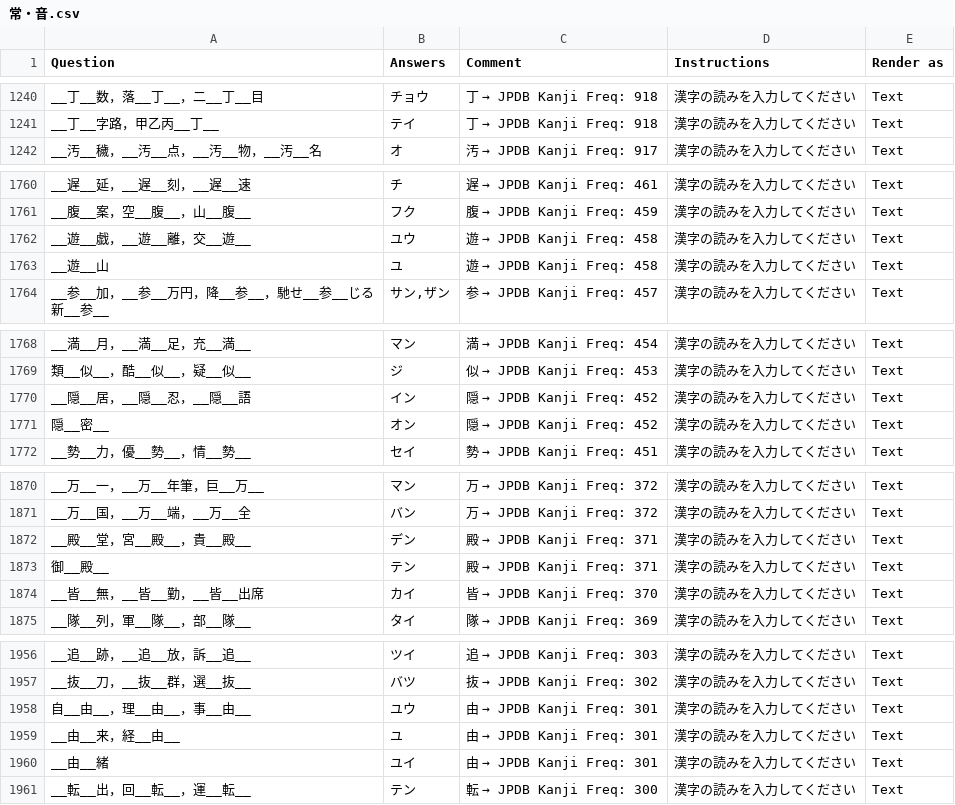
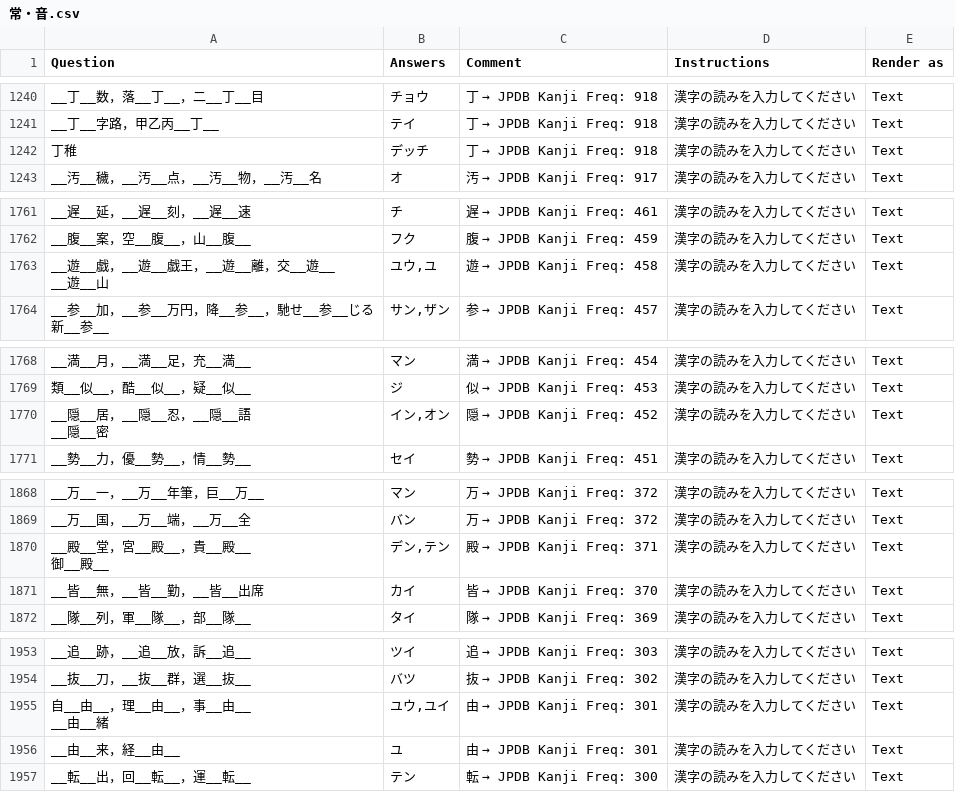
Before and after one commit to SalwynnJP/YomitanQuest, a CSV file: decks/常・音.csv, drawn as a sheet; only a part is shown, gaps mark what is left out; the diff covers the shown part only.

Commit message:
Update 常・音.csv

```diff
--- a/decks/常・音.csv
+++ b/decks/常・音.csv
@@ -1296,2 +1296,3 @@ __丁__数，落__丁__，二__丁__目,チョウ,丁 → JPDB Kanji Freq: 918,
 __丁__字路，甲乙丙__丁__,テイ,丁 → JPDB Kanji Freq: 918,漢字の読みを入力してください,Text
+丁稚,デッチ,丁 → JPDB Kanji Freq: 918,漢字の読みを入力してください,Text
 __汚__穢，__汚__点，__汚__物，__汚__名,オ,汚 → JPDB Kanji Freq: 917,漢字の読みを入力してください,Text
@@ -1844,4 +1849,4 @@ __遅__延，__遅__刻，__遅__速,チ,遅 → JPDB Kanji Freq: 461,漢字の
 __腹__案，空__腹__，山__腹__,フク,腹 → JPDB Kanji Freq: 459,漢字の読みを入力してください,Text
-__遊__戯，__遊__離，交__遊__,ユウ,遊 → JPDB Kanji Freq: 458,漢字の読みを入力してください,Text
-__遊__山,ユ,遊 → JPDB Kanji Freq: 458,漢字の読みを入力してください,Text
+"__遊__戯，__遊__戯王，__遊__離，交__遊__
+__遊__山","ユウ,ユ",遊 → JPDB Kanji Freq: 458,漢字の読みを入力してください,Text
 "__参__加，__参__万円，降__参__，馳せ__参__じる
@@ -1853,4 +1858,4 @@ __満__月，__満__足，充__満__,マン,満 → JPDB Kanji Freq: 454,漢字
 類__似__，酷__似__，疑__似__,ジ,似 → JPDB Kanji Freq: 453,漢字の読みを入力してください,Text
-__隠__居，__隠__忍，__隠__語,イン,隠 → JPDB Kanji Freq: 452,漢字の読みを入力してください,Text
-隠__密__,オン,隠 → JPDB Kanji Freq: 452,漢字の読みを入力してください,Text
+"__隠__居，__隠__忍，__隠__語
+__隠__密","イン,オン",隠 → JPDB Kanji Freq: 452,漢字の読みを入力してください,Text
 __勢__力，優__勢__，情__勢__,セイ,勢 → JPDB Kanji Freq: 451,漢字の読みを入力してください,Text
@@ -1963,4 +1966,4 @@ __万__一，__万__年筆，巨__万__,マン,万 → JPDB Kanji Freq: 372,漢
 __万__国，__万__端，__万__全,バン,万 → JPDB Kanji Freq: 372,漢字の読みを入力してください,Text
-__殿__堂，宮__殿__，貴__殿__,デン,殿 → JPDB Kanji Freq: 371,漢字の読みを入力してください,Text
-御__殿__,テン,殿 → JPDB Kanji Freq: 371,漢字の読みを入力してください,Text
+"__殿__堂，宮__殿__，貴__殿__
+御__殿__","デン,テン",殿 → JPDB Kanji Freq: 371,漢字の読みを入力してください,Text
 __皆__無，__皆__勤，__皆__出席,カイ,皆 → JPDB Kanji Freq: 370,漢字の読みを入力してください,Text
@@ -2056,5 +2059,5 @@ __追__跡，__追__放，訴__追__,ツイ,追 → JPDB Kanji Freq: 303,漢字
 __抜__刀，__抜__群，選__抜__,バツ,抜 → JPDB Kanji Freq: 302,漢字の読みを入力してください,Text
-自__由__，理__由__，事__由__,ユウ,由 → JPDB Kanji Freq: 301,漢字の読みを入力してください,Text
+"自__由__，理__由__，事__由__
+__由__緒","ユウ,ユイ",由 → JPDB Kanji Freq: 301,漢字の読みを入力してください,Text
 __由__来，経__由__,ユ,由 → JPDB Kanji Freq: 301,漢字の読みを入力してください,Text
-__由__緒,ユイ,由 → JPDB Kanji Freq: 301,漢字の読みを入力してください,Text
 __転__出，回__転__，運__転__,テン,転 → JPDB Kanji Freq: 300,漢字の読みを入力してください,Text
```
Also changed, not shown: 1 added row, 1 removed row and 12 edited cells elsewhere in this file.
